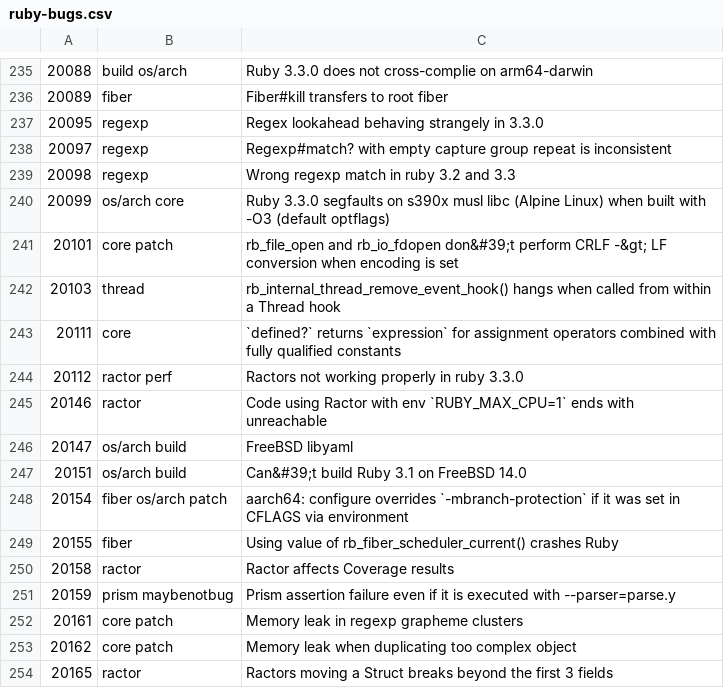
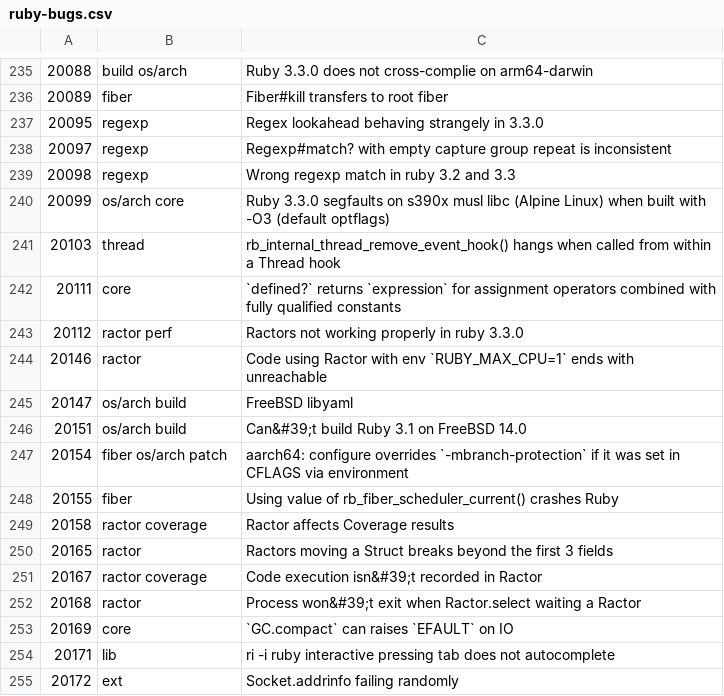
Before and after one commit to jeremyevans/tagged-ruby-bugs, a CSV file: ruby-bugs.csv, drawn as a sheet; only a part is shown, gaps mark what is left out.

Commit message:
Update Ruby bugs

```diff
--- a/ruby-bugs.csv
+++ b/ruby-bugs.csv
@@ -240,3 +240,2 @@
 20099,os/arch core,Ruby 3.3.0 segfaults on s390x musl libc (Alpine Linux) when built with -O3 (default optflags)
-20101,core patch,rb_file_open and rb_io_fdopen don&#39;t perform CRLF -&gt; LF conversion when encoding is set
 20103,thread,rb_internal_thread_remove_event_hook() hangs when called from within a Thread hook
@@ -249,6 +248,8 @@
 20155,fiber,Using value of rb_fiber_scheduler_current() crashes Ruby
-20158,ractor,Ractor affects Coverage results
-20159,prism maybenotbug,Prism assertion failure even if it is executed with --parser=parse.y
-20161,core patch,Memory leak in regexp grapheme clusters
-20162,core patch,Memory leak when duplicating too complex object
+20158,ractor coverage,Ractor affects Coverage results
 20165,ractor,Ractors moving a Struct breaks beyond the first 3 fields
+20167,ractor coverage,Code execution isn&#39;t recorded in Ractor
+20168,ractor,Process won&#39;t exit when Ractor.select waiting a Ractor
+20169,core,`GC.compact` can raises `EFAULT` on IO
+20171,lib,ri -i ruby interactive  pressing tab does not autocomplete
+20172,ext,Socket.addrinfo failing randomly
```
